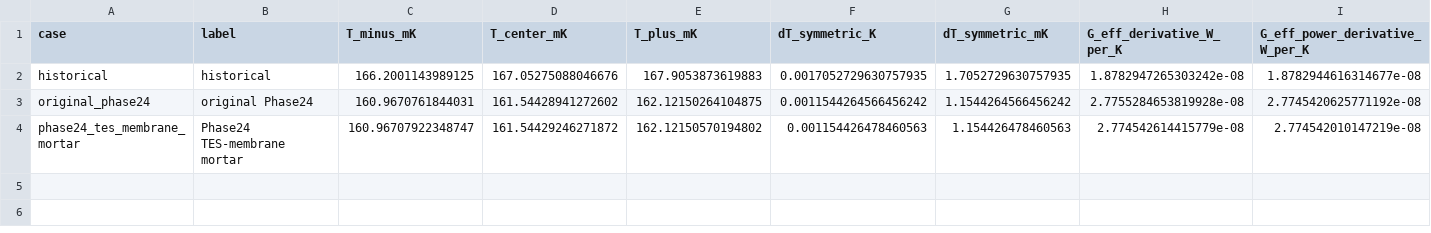
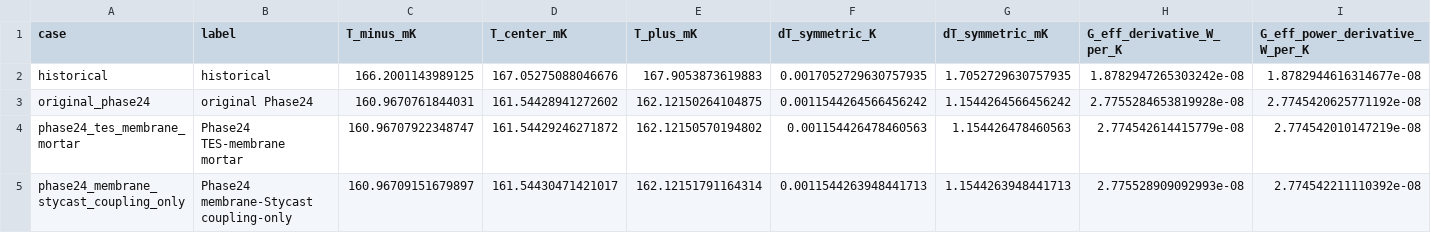
Before and after one commit to symmetrysorrow/TES-Programs, a CSV file: Elmer-Projects/artifacts/phase24_thermal_network_localization/three_way_conductance.csv, drawn as a sheet; only a part is shown; rows hold the shown columns only; the diff names each change by its address in the sheet, - before the commit and + after, or states it on an @@ line.

```diff
--- a/Elmer-Projects/artifacts/phase24_thermal_network_localization/three_way_conductance.csv
+++ b/Elmer-Projects/artifacts/phase24_thermal_network_localization/three_way_conductance.csv
+row 5: phase24_membrane_stycast_coupling_only | Phase24 membrane-Stycast coupling-only | 160.96709151679897 | 161.54430471421017 | 162.12151791164314 | 0.0011544263948441713 | 1.1544263948441713 | 2.775528909092993e-08 | 2.774542211110392e-08
```
Also changed, not shown: Elmer-Projects/artifacts/phase24_thermal_network_localization/bath_boundary_area_comparison.csv, Elmer-Projects/artifacts/phase24_thermal_network_localization/interface_topology_comparison.csv, 18 other files.
